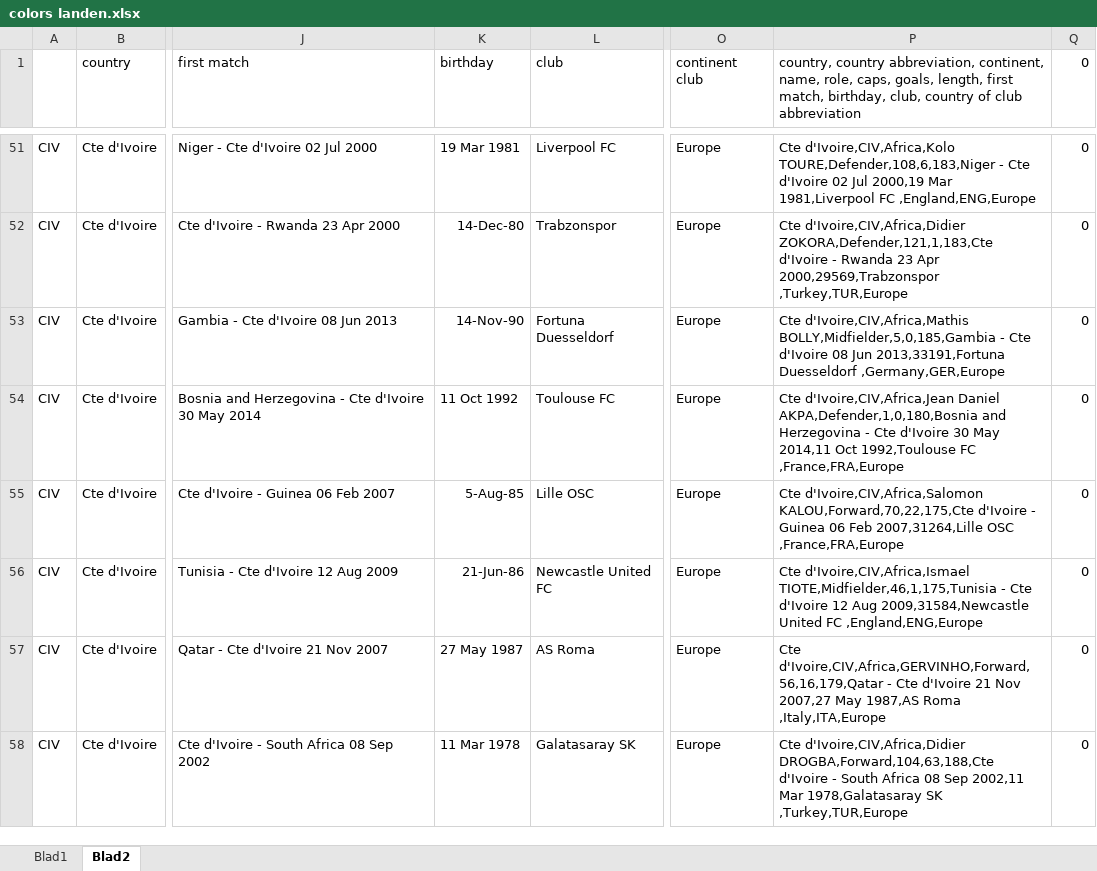
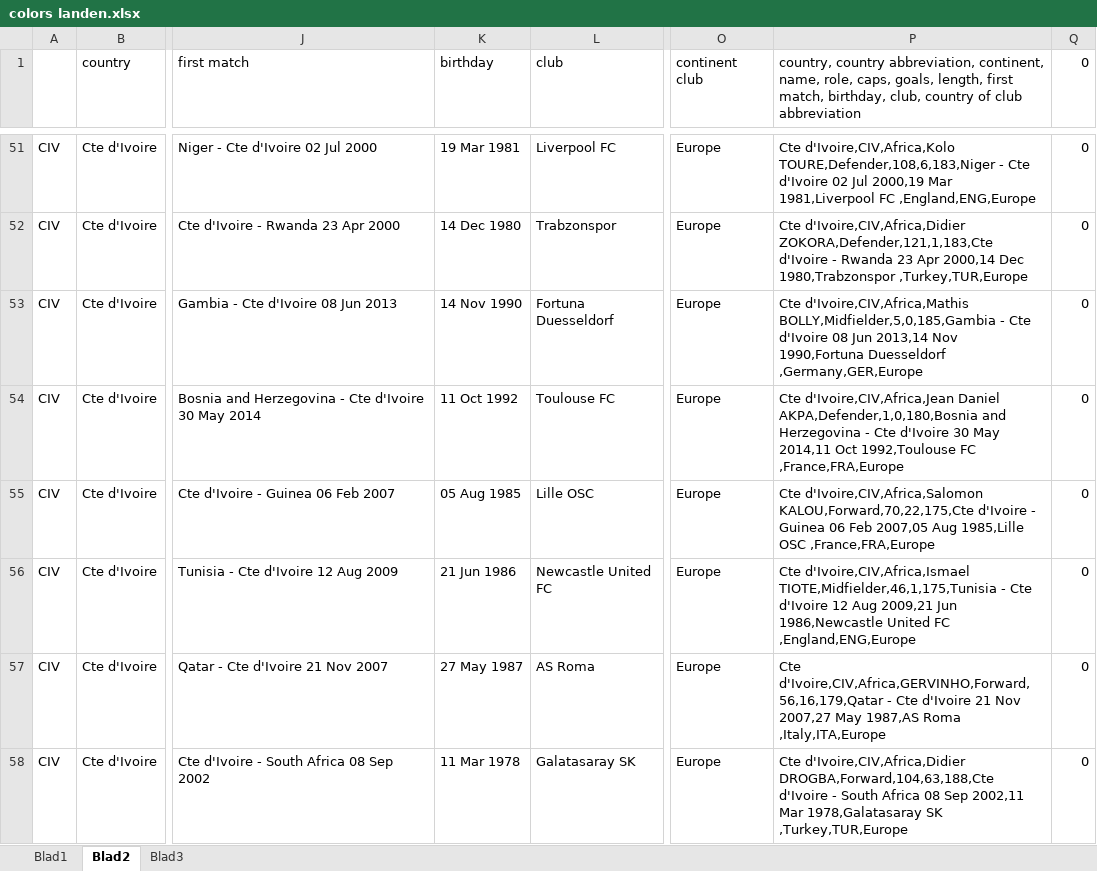
Before and after one commit to Zuurve01/Eindproject_data, an Excel workbook: colors landen.xlsx, sheet Blad2, drawn as a sheet; only a part is shown, gaps mark what is left out; values as stored, in another font and other column widths than the file's, no borders; the diff covers the shown part only; the diff names each change by its address in the sheet, - before the commit and + after, or states it on an @@ line.

```diff
--- a/colors landen.xlsx (sheet Blad2)
+++ b/colors landen.xlsx (sheet Blad2)
+sheet tab: Blad3
-K52 (birthday): 14-Dec-80
+K52 (birthday): 14 Dec 1980
-P52: …23 Apr 2000,29569,Trabzonspor ,Turkey,TUR,Europe
+P52: …23 Apr 2000,14 Dec 1980,Trabzonspor ,Turkey,TUR,Europe
-K53 (birthday): 14-Nov-90
+K53 (birthday): 14 Nov 1990
-P53: …08 Jun 2013,33191,Fortuna Duesseldorf ,Germany,GER,Europe
+P53: …08 Jun 2013,14 Nov 1990,Fortuna Duesseldorf ,Germany,GER,Europe
-K55 (birthday): 5-Aug-85
+K55 (birthday): 05 Aug 1985
-P55: …06 Feb 2007,31264,Lille OSC ,France,FRA,Europe
+P55: …06 Feb 2007,05 Aug 1985,Lille OSC ,France,FRA,Europe
-K56 (birthday): 21-Jun-86
+K56 (birthday): 21 Jun 1986
-P56: …12 Aug 2009,31584,Newcastle United FC…
+P56: …12 Aug 2009,21 Jun 1986,Newcastle United FC…
```
Also changed, not shown: 1096 edited cells elsewhere in this sheet, 12 other files.
